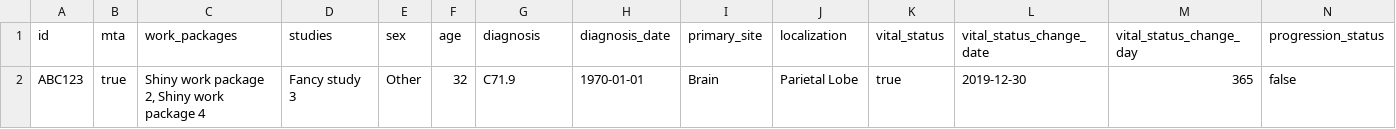
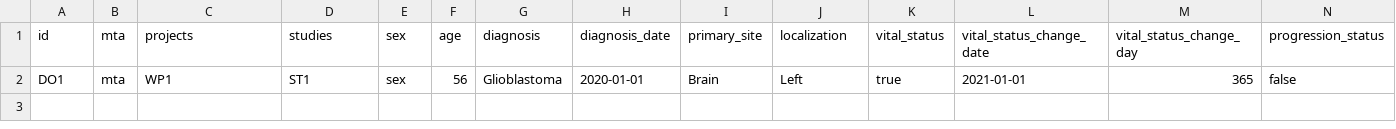
Before and after one commit to dkfz-unite/unite, a TSV file: Unite.Web/Client/public/templates/donors.tsv, drawn as a sheet; only a part is shown; removed rows and columns are numbered as before the commit, all else as after; rows hold the shown columns only; the diff names each change by its address in the sheet, - before the commit and + after, or states it on an @@ line.

Commit message:
Update donors template tsv

```diff
--- a/Unite.Web/Client/public/templates/donors.tsv
+++ b/Unite.Web/Client/public/templates/donors.tsv
-C1: work_packages
+C1: projects
-row 2: ABC123 | true | Shiny work package 2, Shiny work package 4 | Fancy study 3 | Other | 32 | C71.9 | 1970-01-01 | Brain | Parietal Lobe | true | 2019-12-30 | 365 | false
+row 2: DO1 | mta | WP1 | ST1 | sex | 56 | Glioblastoma | 2020-01-01 | Brain | Left | true | 2021-01-01 | 365 | false
```
